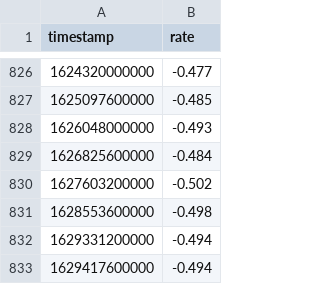
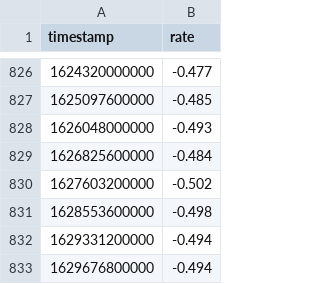
Before and after one commit to wyozi/euribor, a CSV file: 12months.csv, drawn as a sheet; only a part is shown, gaps mark what is left out.

```diff
--- a/12months.csv
+++ b/12months.csv
@@ -832,2 +832,2 @@
 1629331200000,-0.494
-1629417600000,-0.494
+1629676800000,-0.494
```
Also changed, not shown: 3months.csv, 6months.csv.
